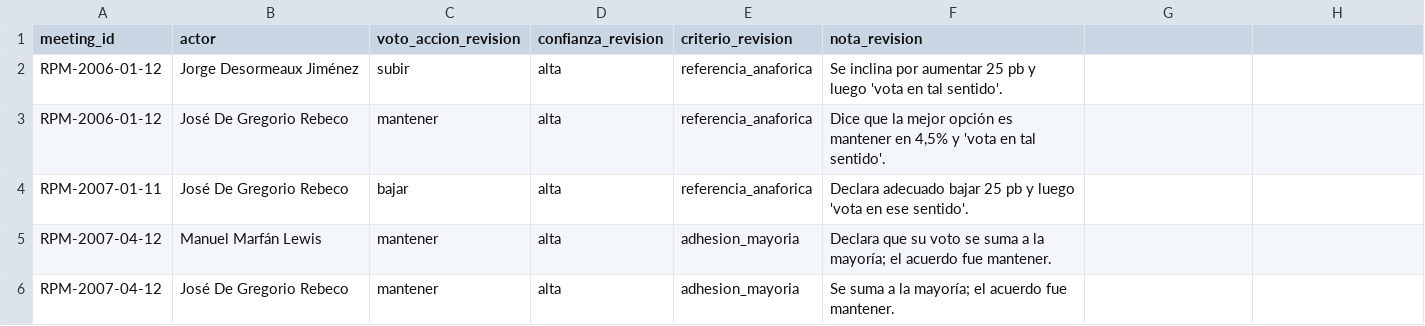
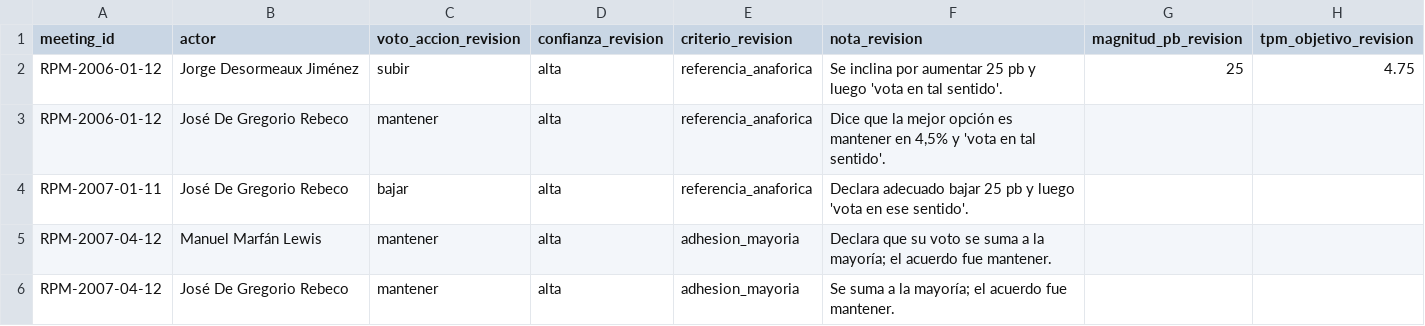
Before and after one commit to joako0o/FASE_2, a CSV file: data/revision_votos_actores.csv, drawn as a sheet; only a part is shown; the diff names each change by its address in the sheet, - before the commit and + after, or states it on an @@ line.

```diff
--- a/data/revision_votos_actores.csv
+++ b/data/revision_votos_actores.csv
-G1: (empty)
+G1: magnitud_pb_revision
-H1: (empty)
+H1: tpm_objetivo_revision
-G2 (magnitud_pb_revision): (empty)
+G2 (magnitud_pb_revision): 25
-H2 (tpm_objetivo_revision): (empty)
+H2 (tpm_objetivo_revision): 4.75
```
Also changed, not shown: resultados/analisis_descriptivo/acuerdo_consejo_por_reunion.csv, 6 other files.
